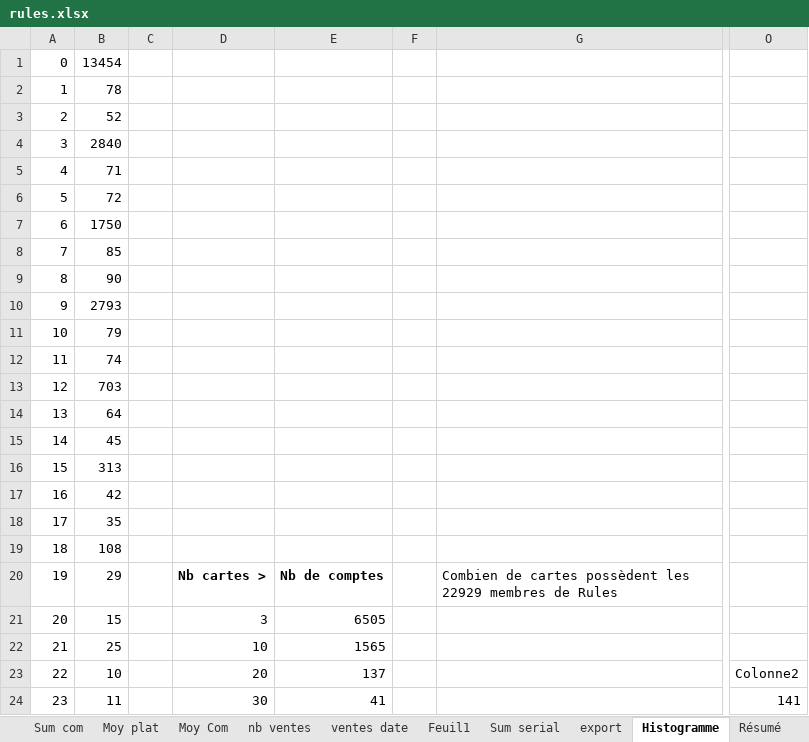
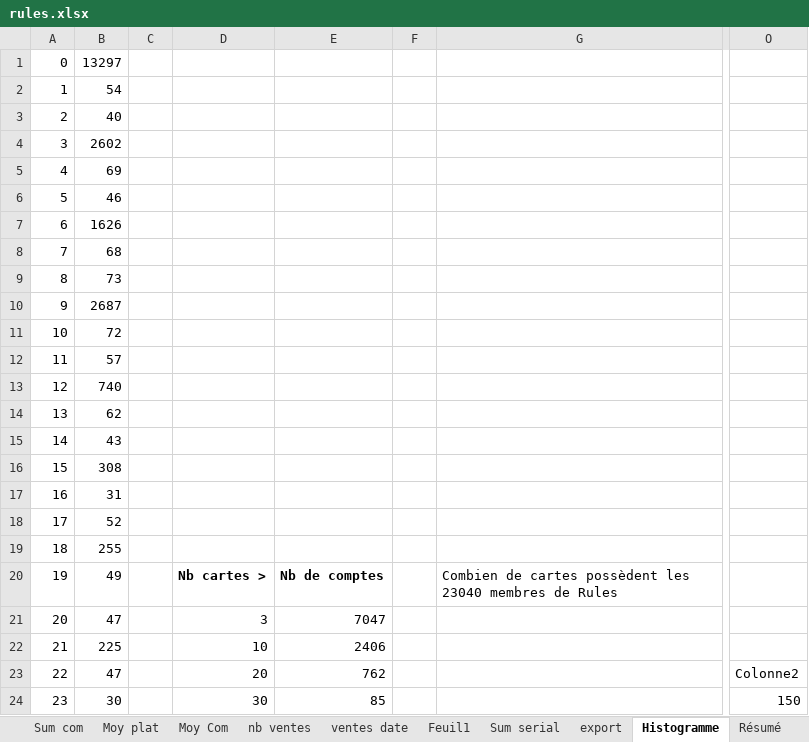
Before and after one commit to JulienMaille/rules-market-watcher, an Excel workbook: rules.xlsx, sheet Histogramme, drawn as a sheet; only a part is shown, gaps mark what is left out; values as stored, in another font and other column widths than the file's, no borders; charts and pictures and table styles not drawn; the diff covers the shown part only; the diff names each change by its address in the sheet, - before the commit and + after, or states it on an @@ line.

```diff
--- a/rules.xlsx (sheet Histogramme)
+++ b/rules.xlsx (sheet Histogramme)
-B1: 13454
+B1: 13297
-B2: 78
+B2: 54
-B3: 52
+B3: 40
-B4: 2840
+B4: 2602
-B5: 71
+B5: 69
-B6: 72
+B6: 46
-B7: 1750
+B7: 1626
-B8: 85
+B8: 68
-B9: 90
+B9: 73
-B10: 2793
+B10: 2687
-B11: 79
+B11: 72
-B12: 74
+B12: 57
-B13: 703
+B13: 740
-B14: 64
+B14: 62
-B15: 45
+B15: 43
-B16: 313
+B16: 308
-B17: 42
+B17: 31
-B18: 35
+B18: 52
-B19: 108
+B19: 255
-B20: 29
+B20: 49
-G20: …possèdent les 22929 membres de…
+G20: …possèdent les 23040 membres de…
-B21: 15
+B21: 47
-E21: 6505
+E21: 7047
-B22: 25
+B22: 225
-E22: 1565
+E22: 2406
-B23: 10
+B23: 47
-E23: 137
+E23: 762
-B24: 11
+B24: 30
-E24: 41
+E24: 85
-O24: 141
+O24: 150
```
Also changed, not shown: 11 added rows, 4 removed rows and 57 edited cells elsewhere in this sheet, sheet export, sheet Sum serial, sheet ventes date, sheet Sum com, sheet nb ventes, sheet Sum plat, 3 more sheets, charts or pictures, 1 other file.
